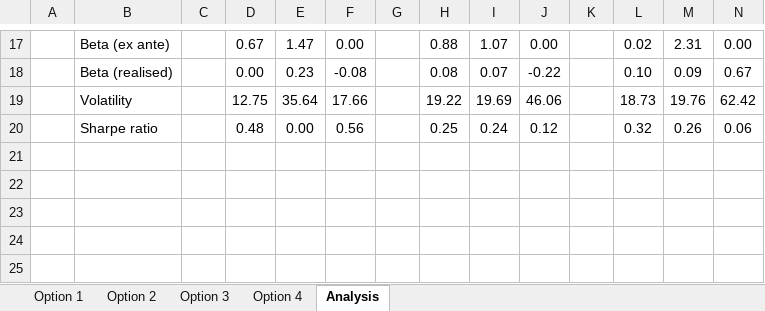
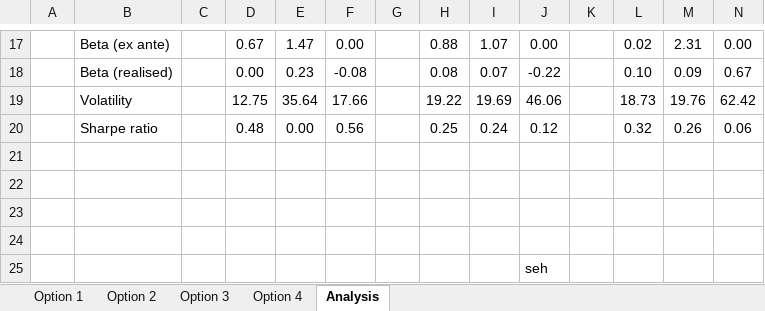
Before and after one commit to NicolasTsch/Investment-Strategies-Final, an Excel workbook: Tables replicated/FINAL RESULTS_table 3.xlsx, sheet Analysis, drawn as a sheet; only a part is shown, gaps mark what is left out; values as stored, in another font and other column widths than the file's, no borders; rows hold the shown columns only; the diff names each change by its address in the sheet, - before the commit and + after, or states it on an @@ line.

```diff
--- a/Tables replicated/FINAL RESULTS_table 3.xlsx (sheet Analysis)
+++ b/Tables replicated/FINAL RESULTS_table 3.xlsx (sheet Analysis)
+row 21: (empty)
+row 22: (empty)
+row 23: (empty)
+row 24: (empty)
+row 25:  |  |  |  |  |  |  |  |  | seh
```
Also changed, not shown: sheet Option 1, 1 other file.
